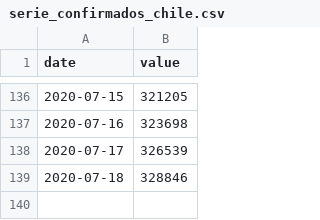
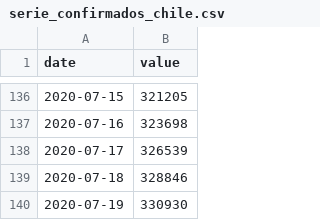
Before and after one commit to javierlopeza/datos-coronavirus-chile, a CSV file: raw_data/chile/serie_confirmados_chile.csv, drawn as a sheet; only a part is shown, gaps mark what is left out.

Commit message:
feat(data): update from new reporte diario

```diff
--- a/raw_data/chile/serie_confirmados_chile.csv
+++ b/raw_data/chile/serie_confirmados_chile.csv
@@ -139 +139,2 @@ date,value
 2020-07-18,328846
+2020-07-19,330930
```
Also changed, not shown: raw_data/chile/serie_activos_chile.csv, raw_data/chile/serie_fallecidos_chile.csv, 2 other files.
